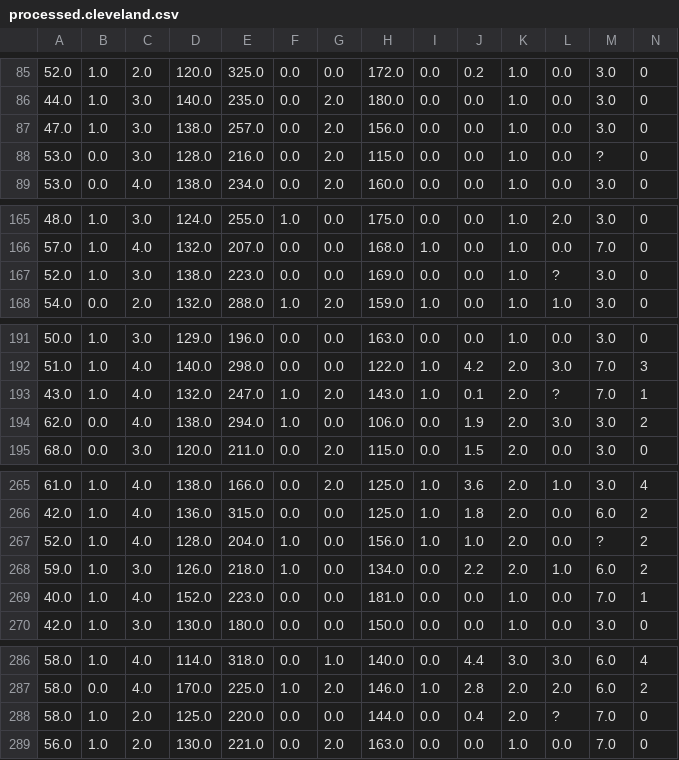
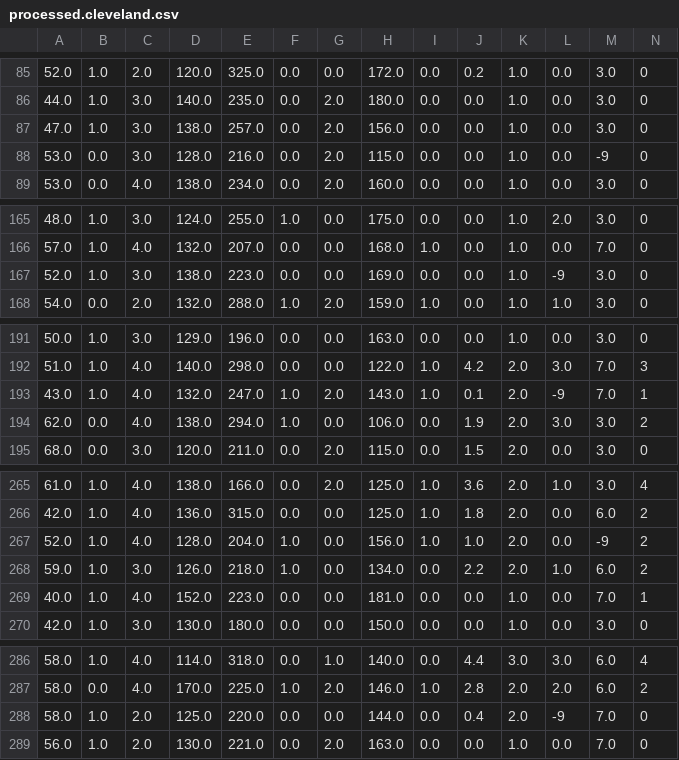
Before and after one commit to detkid/Heart_Disease_Prediction, a CSV file: data/processed.cleveland.csv, drawn as a sheet; only a part is shown, gaps mark what is left out; the diff covers the shown part only.

```diff
--- a/data/processed.cleveland.csv
+++ b/data/processed.cleveland.csv
@@ -87,3 +87,3 @@
 47.0,1.0,3.0,138.0,257.0,0.0,2.0,156.0,0.0,0.0,1.0,0.0,3.0,0
-53.0,0.0,3.0,128.0,216.0,0.0,2.0,115.0,0.0,0.0,1.0,0.0,?,0
+53.0,0.0,3.0,128.0,216.0,0.0,2.0,115.0,0.0,0.0,1.0,0.0,-9,0
 53.0,0.0,4.0,138.0,234.0,0.0,2.0,160.0,0.0,0.0,1.0,0.0,3.0,0
@@ -166,3 +166,3 @@
 57.0,1.0,4.0,132.0,207.0,0.0,0.0,168.0,1.0,0.0,1.0,0.0,7.0,0
-52.0,1.0,3.0,138.0,223.0,0.0,0.0,169.0,0.0,0.0,1.0,?,3.0,0
+52.0,1.0,3.0,138.0,223.0,0.0,0.0,169.0,0.0,0.0,1.0,-9,3.0,0
 54.0,0.0,2.0,132.0,288.0,1.0,2.0,159.0,1.0,0.0,1.0,1.0,3.0,0
@@ -192,3 +192,3 @@
 51.0,1.0,4.0,140.0,298.0,0.0,0.0,122.0,1.0,4.2,2.0,3.0,7.0,3
-43.0,1.0,4.0,132.0,247.0,1.0,2.0,143.0,1.0,0.1,2.0,?,7.0,1
+43.0,1.0,4.0,132.0,247.0,1.0,2.0,143.0,1.0,0.1,2.0,-9,7.0,1
 62.0,0.0,4.0,138.0,294.0,1.0,0.0,106.0,0.0,1.9,2.0,3.0,3.0,2
@@ -266,3 +266,3 @@
 42.0,1.0,4.0,136.0,315.0,0.0,0.0,125.0,1.0,1.8,2.0,0.0,6.0,2
-52.0,1.0,4.0,128.0,204.0,1.0,0.0,156.0,1.0,1.0,2.0,0.0,?,2
+52.0,1.0,4.0,128.0,204.0,1.0,0.0,156.0,1.0,1.0,2.0,0.0,-9,2
 59.0,1.0,3.0,126.0,218.0,1.0,0.0,134.0,0.0,2.2,2.0,1.0,6.0,2
@@ -287,3 +287,3 @@
 58.0,0.0,4.0,170.0,225.0,1.0,2.0,146.0,1.0,2.8,2.0,2.0,6.0,2
-58.0,1.0,2.0,125.0,220.0,0.0,0.0,144.0,0.0,0.4,2.0,?,7.0,0
+58.0,1.0,2.0,125.0,220.0,0.0,0.0,144.0,0.0,0.4,2.0,-9,7.0,0
 56.0,1.0,2.0,130.0,221.0,0.0,2.0,163.0,0.0,0.0,1.0,0.0,7.0,0
```
Also changed, not shown: 1 edited cell elsewhere in this file, data/processed.switzerland.csv, data/processed.va.csv, 1 other file.
